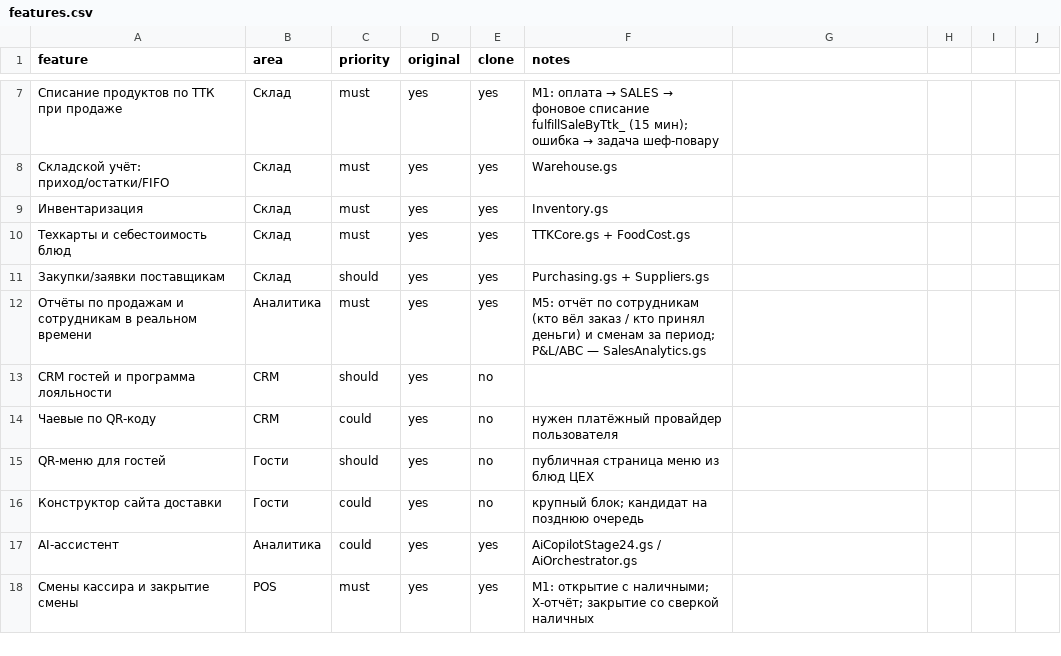
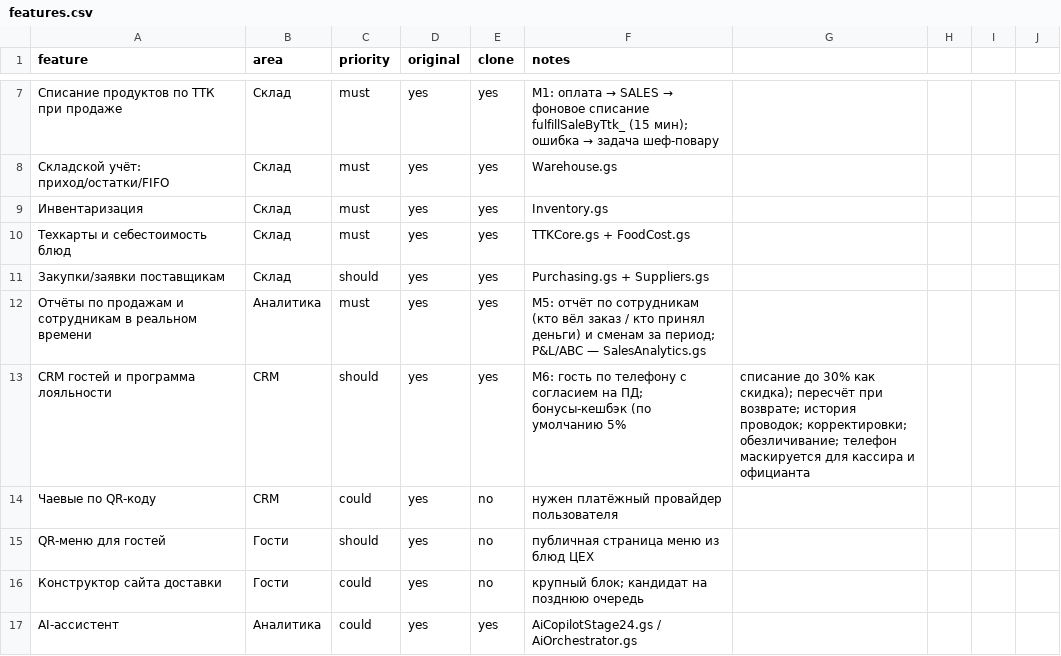
Before and after one commit to tceh56-boop/Brave-haccp, a CSV file: replica/features.csv, drawn as a sheet; only a part is shown, gaps mark what is left out; the shorter side is filled out with more unchanged rows.

```diff
--- a/replica/features.csv
+++ b/replica/features.csv
@@ -12,3 +12,3 @@ feature,area,priority,original,clone,notes
 Отчёты по продажам и сотрудникам в реальном времени,Аналитика,must,yes,yes,M5: отчёт по сотрудникам (кто вёл заказ / кто принял деньги) и сменам за период; P&L/ABC — SalesAnalytics.gs
-CRM гостей и программа лояльности,CRM,should,yes,no,
+CRM гостей и программа лояльности,CRM,should,yes,yes,M6: гость по телефону с согласием на ПД; бонусы-кешбэк (по умолчанию 5%, списание до 30% как скидка); пересчёт при возврате; история проводок; корректировки; обезличивание; телефон маскируется для кассира и официанта
 Чаевые по QR-коду,CRM,could,yes,no,нужен платёжный провайдер пользователя
```
Also changed, not shown: 8 other files.
